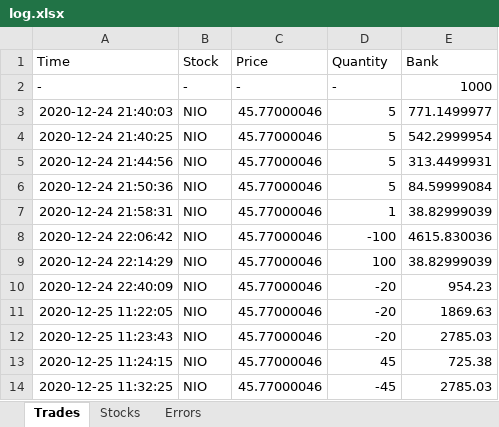
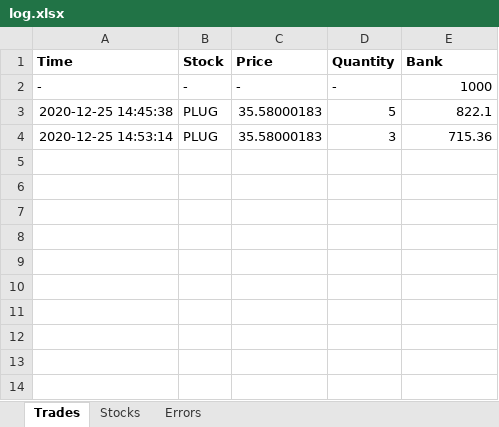
Before and after one commit to kunjshah614/StonksArchive, an Excel workbook: log.xlsx, sheet Trades, drawn as a sheet; values as stored, in another font and other column widths than the file's, no borders; removed rows and columns are numbered as before the commit, all else as after; the diff names each change by its address in the sheet, - before the commit and + after, or states it on an @@ line.

```diff
--- a/log.xlsx (sheet Trades)
+++ b/log.xlsx (sheet Trades)
-A1:E1 bold: off
+A1:E1 bold: on
-row 3: 2020-12-24 21:40:03 | NIO | 45.77000046 | 5 | 771.1499977
-row 4: 2020-12-24 21:40:25 | NIO | 45.77000046 | 5 | 542.2999954
-row 5: 2020-12-24 21:44:56 | NIO | 45.77000046 | 5 | 313.4499931
-row 6: 2020-12-24 21:50:36 | NIO | 45.77000046 | 5 | 84.59999084
-row 7: 2020-12-24 21:58:31 | NIO | 45.77000046 | 1 | 38.82999039
-row 8: 2020-12-24 22:06:42 | NIO | 45.77000046 | -100 | 4615.830036
-row 9: 2020-12-24 22:14:29 | NIO | 45.77000046 | 100 | 38.82999039
-row 10: 2020-12-24 22:40:09 | NIO | 45.77000046 | -20 | 954.23
-row 11: 2020-12-25 11:22:05 | NIO | 45.77000046 | -20 | 1869.63
-row 12: 2020-12-25 11:23:43 | NIO | 45.77000046 | -20 | 2785.03
-row 13: 2020-12-25 11:24:15 | NIO | 45.77000046 | 45 | 725.38
-row 14: 2020-12-25 11:32:25 | NIO | 45.77000046 | -45 | 2785.03
+row 3: 2020-12-25 14:45:38 | PLUG | 35.58000183 | 5 | 822.1
+row 4: 2020-12-25 14:53:14 | PLUG | 35.58000183 | 3 | 715.36
```
Also changed, not shown: sheet Stocks, sheet Errors, 2 other files.
